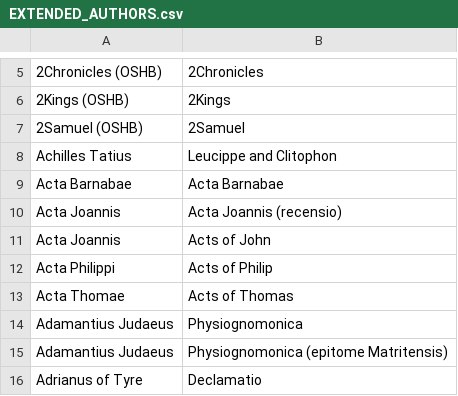
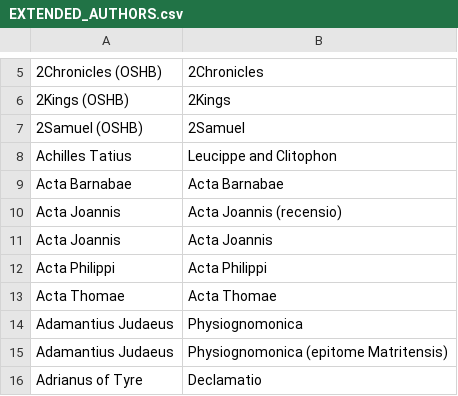
Before and after one commit to threedlite/classicsviewer, a CSV file: data-prep/EXTENDED_AUTHORS.csv, drawn as a sheet; only a part is shown, gaps mark what is left out; the diff names each change by its address in the sheet, - before the commit and + after, or states it on an @@ line.

```diff
--- a/data-prep/EXTENDED_AUTHORS.csv
+++ b/data-prep/EXTENDED_AUTHORS.csv
-B11: Acts of John
+B11: Acta Joannis
-B12: Acts of Philip
+B12: Acta Philippi
-B13: Acts of Thomas
+B13: Acta Thomae
```
Also changed, not shown: 19 other files.
